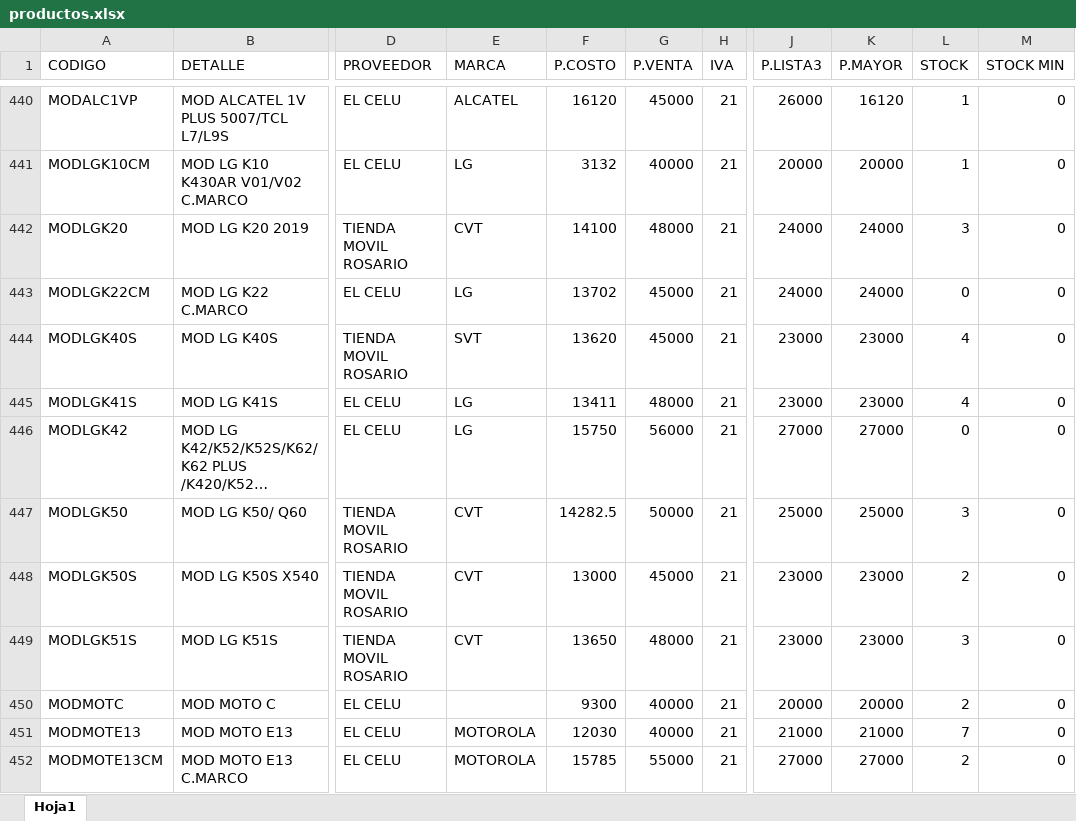
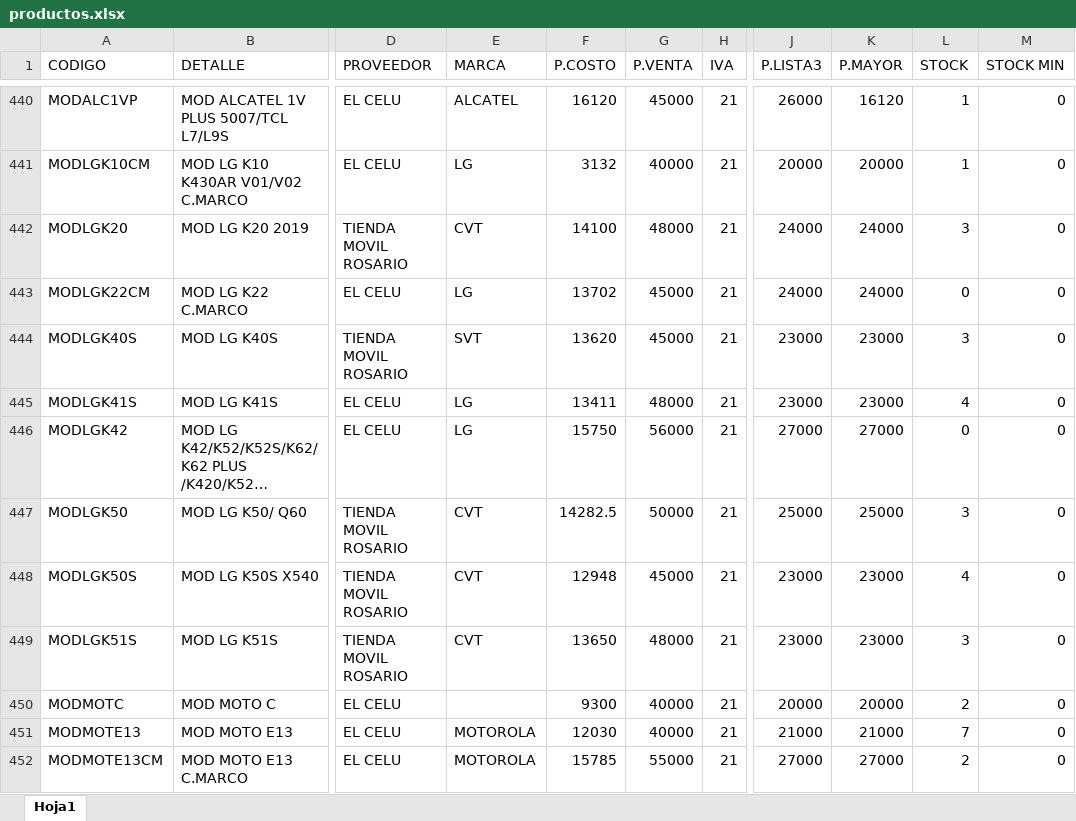
Before and after one commit to matias95ap/novacenter, an Excel workbook: tienda/productos.xlsx, sheet Hoja1, drawn as a sheet; only a part is shown, gaps mark what is left out; long unchanged cells end in …; values as stored, in another font and other column widths than the file's, no borders; the diff covers the shown part only; the diff names each change by its address in the sheet, - before the commit and + after, or states it on an @@ line.

Commit message:
Actualizar productos.xlsx e imagenes

```diff
--- a/tienda/productos.xlsx (sheet Hoja1)
+++ b/tienda/productos.xlsx (sheet Hoja1)
-L444 (STOCK): 4
+L444 (STOCK): 3
-F448 (P.COSTO): 13000
+F448 (P.COSTO): 12948
-L448 (STOCK): 2
+L448 (STOCK): 4
```
Also changed, not shown: 5 added rows and 52 edited cells elsewhere in this sheet.
